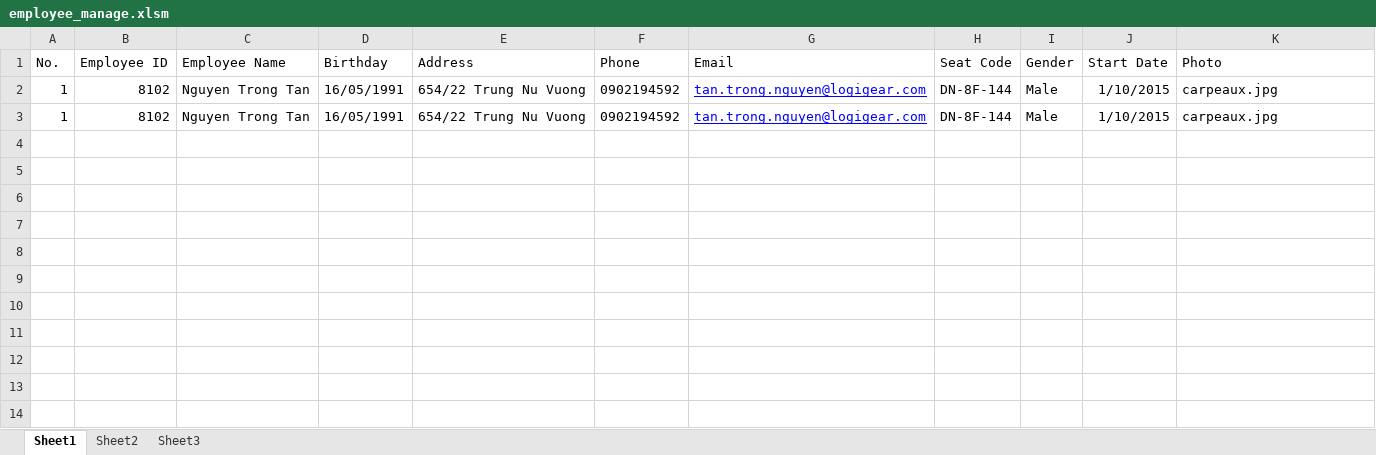
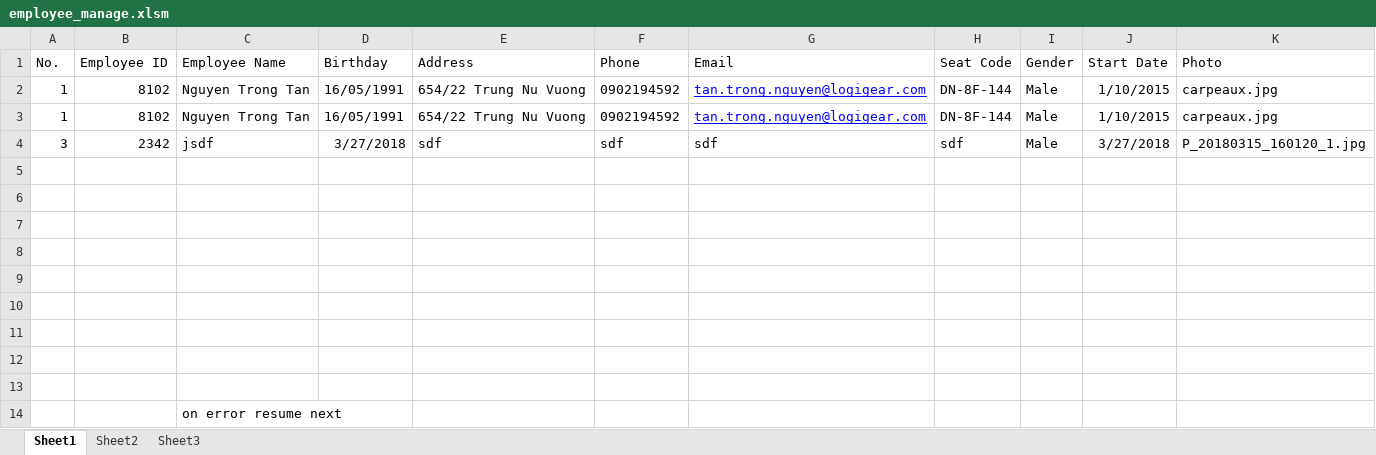
Before and after one commit to trongtanpanda/VBA, an Excel workbook: projects/sheets/employee_manage.xlsm, sheet Sheet1, drawn as a sheet; values as stored, in another font and other column widths than the file's, no borders; the diff names each change by its address in the sheet, - before the commit and + after, or states it on an @@ line.

Commit message:
Learning VBA 28/03/2018 MVC

```diff
--- a/projects/sheets/employee_manage.xlsm (sheet Sheet1)
+++ b/projects/sheets/employee_manage.xlsm (sheet Sheet1)
+row 4: 3 | 2342 | jsdf | 3/27/2018 | sdf | sdf | sdf | sdf | Male | 3/27/2018 | P_20180315_160120_1.jpg
+row 5: (empty)
+row 6: (empty)
+row 7: (empty)
+row 8: (empty)
+row 9: (empty)
+row 10: (empty)
+row 11: (empty)
+row 12: (empty)
+row 13: (empty)
+row 14:  |  | on error resume next
```
Also changed, not shown: sheet Sheet2.
